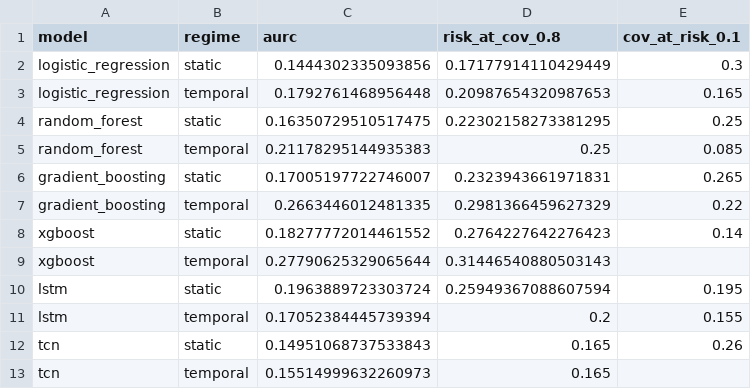
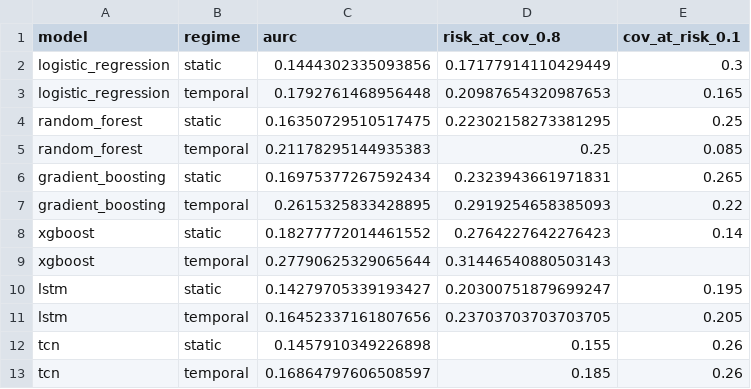
Before and after one commit to ChatchaiTritham/BASICS-CDSS, a CSV file: results/coverage_risk.csv, drawn as a sheet.

```diff
--- a/results/coverage_risk.csv
+++ b/results/coverage_risk.csv
@@ -5,9 +5,9 @@ random_forest,static,0.16350729510517475,0.22302158273381295,0.25
 random_forest,temporal,0.21178295144935383,0.25,0.085
-gradient_boosting,static,0.17005197722746007,0.2323943661971831,0.265
-gradient_boosting,temporal,0.2663446012481335,0.2981366459627329,0.22
+gradient_boosting,static,0.16975377267592434,0.2323943661971831,0.265
+gradient_boosting,temporal,0.2615325833428895,0.2919254658385093,0.22
 xgboost,static,0.18277772014461552,0.2764227642276423,0.14
 xgboost,temporal,0.27790625329065644,0.31446540880503143,
-lstm,static,0.1963889723303724,0.25949367088607594,0.195
-lstm,temporal,0.17052384445739394,0.2,0.155
-tcn,static,0.14951068737533843,0.165,0.26
-tcn,temporal,0.15514999632260973,0.165,
+lstm,static,0.14279705339193427,0.20300751879699247,0.195
+lstm,temporal,0.16452337161807656,0.23703703703703705,0.205
+tcn,static,0.1457910349226898,0.155,0.26
+tcn,temporal,0.16864797606508597,0.185,0.26
```
Also changed, not shown: results/decision_curve_series.csv, results/masking_sweep.csv, 46 other files.
